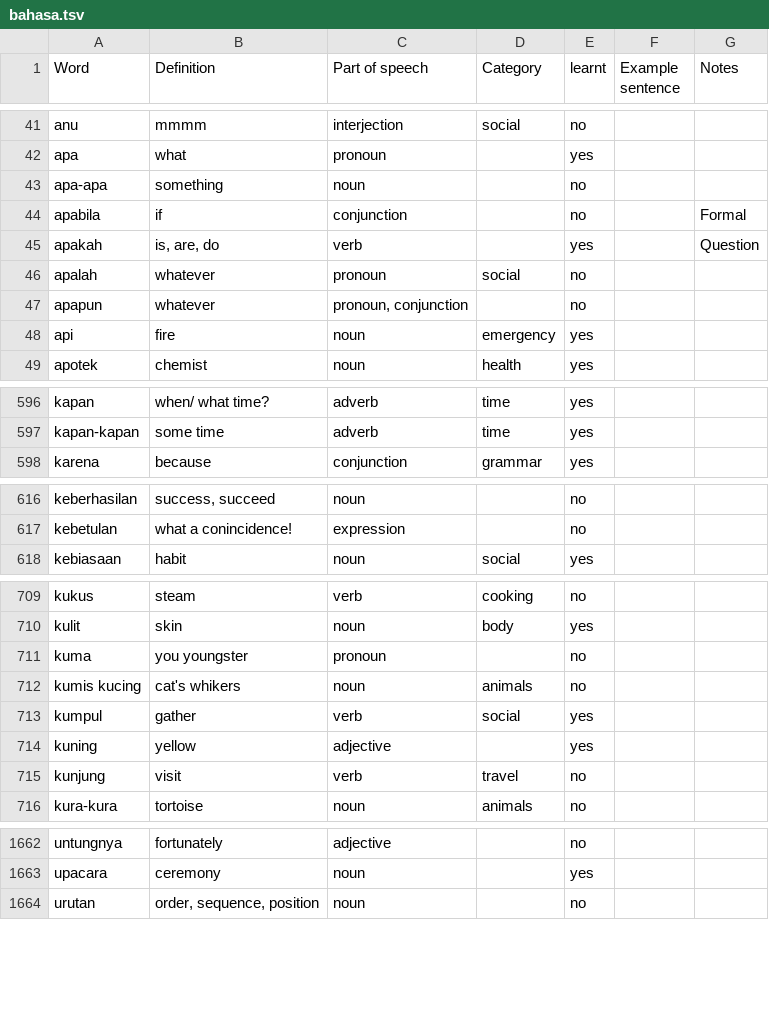
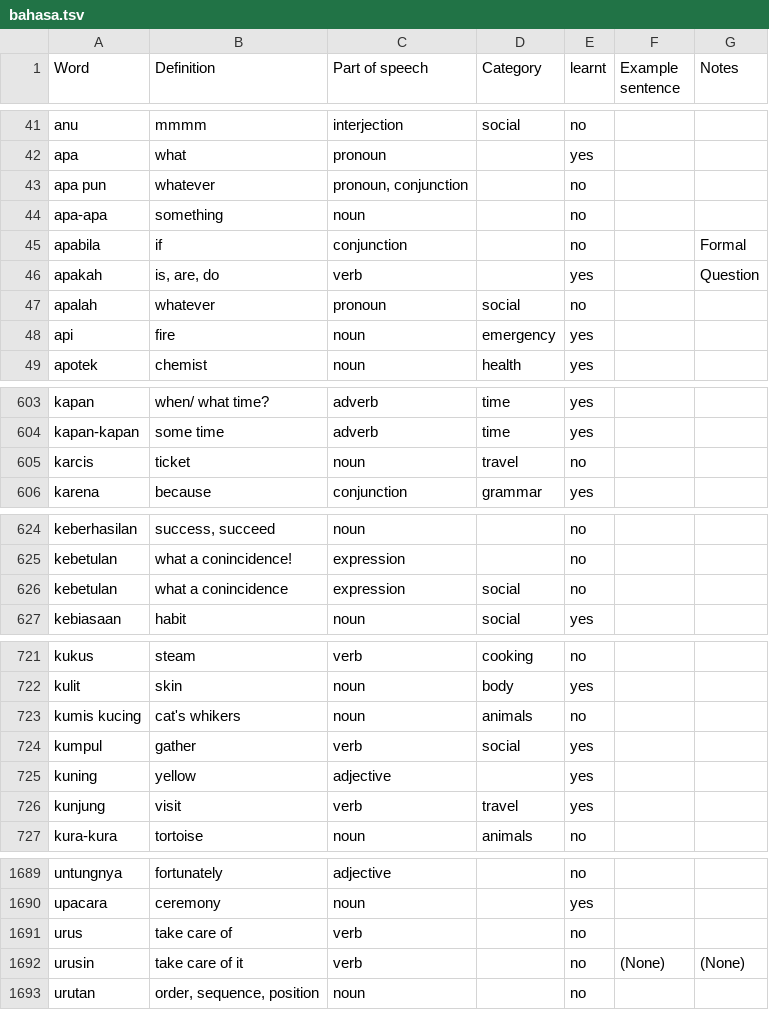
Before and after one commit to DangarStu/indonesian, a TSV file: dict/bahasa.tsv, drawn as a sheet; only a part is shown, gaps mark what is left out; the diff covers the shown part only.

```diff
--- a/dict/bahasa.tsv
+++ b/dict/bahasa.tsv
@@ -42,2 +42,3 @@ anu	mmmm	interjection	social	no
 apa	what	pronoun		yes		
+apa pun	whatever	pronoun, conjunction		no		
 apa-apa	something	noun		no		
@@ -46,3 +47,2 @@ apakah	is, are, do	verb		yes		Question
 apalah	whatever	pronoun	social	no		
-apapun	whatever	pronoun, conjunction		no		
 api	fire	noun	emergency	yes		
@@ -597,2 +604,3 @@ kapan	when/ what time?	adverb	time	yes
 kapan-kapan	some time	adverb	time	yes		
+karcis	ticket	noun	travel	no		
 karena	because	conjunction	grammar	yes		
@@ -617,2 +625,3 @@ keberhasilan	success, succeed	noun		no
 kebetulan	what a conincidence!	expression		no		
+kebetulan	what a conincidence	expression	social	no		
 kebiasaan	habit	noun	social	yes		
@@ -710,3 +722,2 @@ kukus	steam	verb	cooking	no
 kulit	skin	noun	body	yes		
-kuma	you youngster	pronoun		no		
 kumis kucing	cat's whikers	noun	animals	no		
@@ -714,3 +725,3 @@ kumpul	gather	verb	social	yes
 kuning	yellow	adjective		yes		
-kunjung	visit	verb	travel	no		
+kunjung	visit	verb	travel	yes		
 kura-kura	tortoise	noun	animals	no		
@@ -1663,2 +1690,4 @@ untungnya	fortunately	adjective		no
 upacara	ceremony	noun		yes		
+urus	take care of	verb		no		
+urusin	take care of it	verb		no	(None)	(None)
 urutan	order, sequence, position	noun		no		
```
Also changed, not shown: 27 added rows, 1 removed row and 29 edited cells elsewhere in this file.
